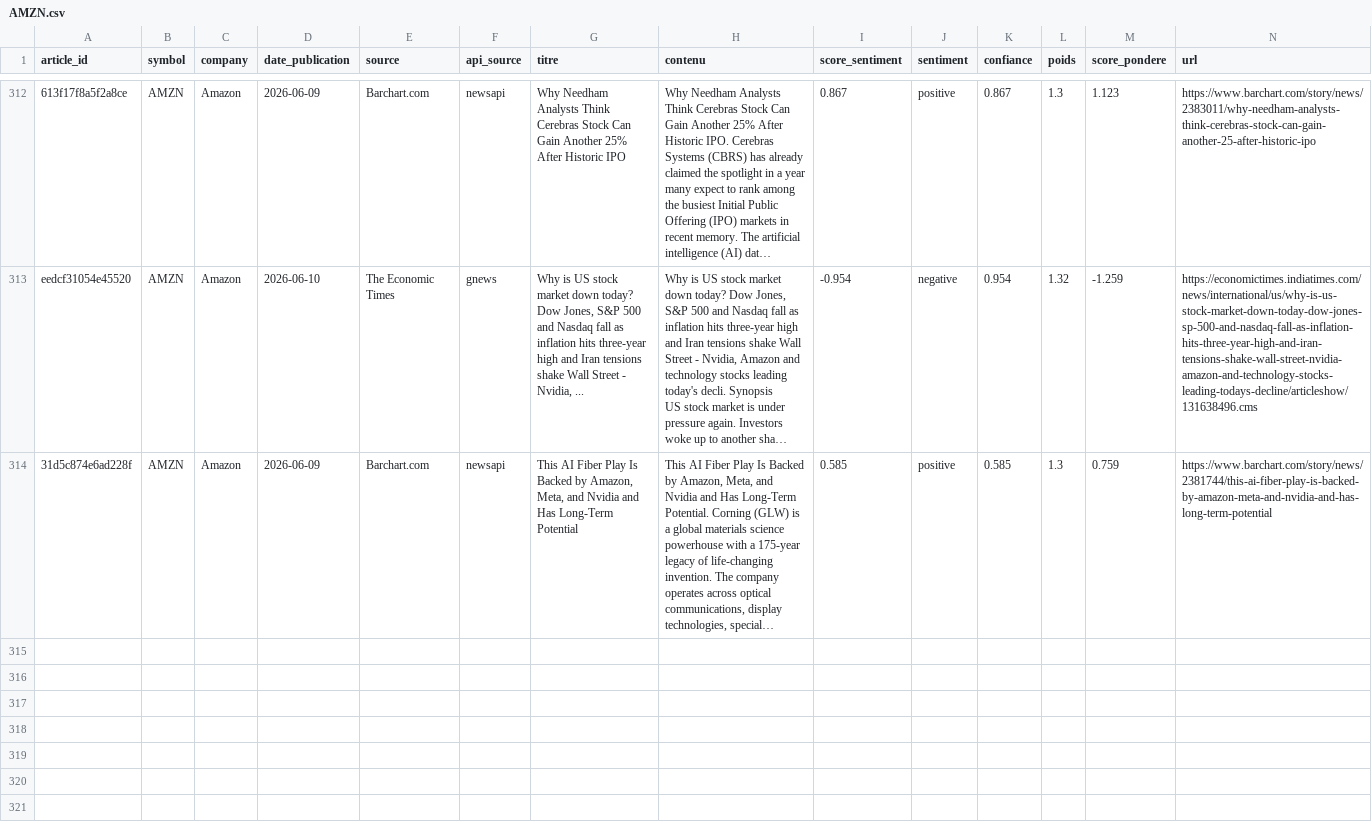
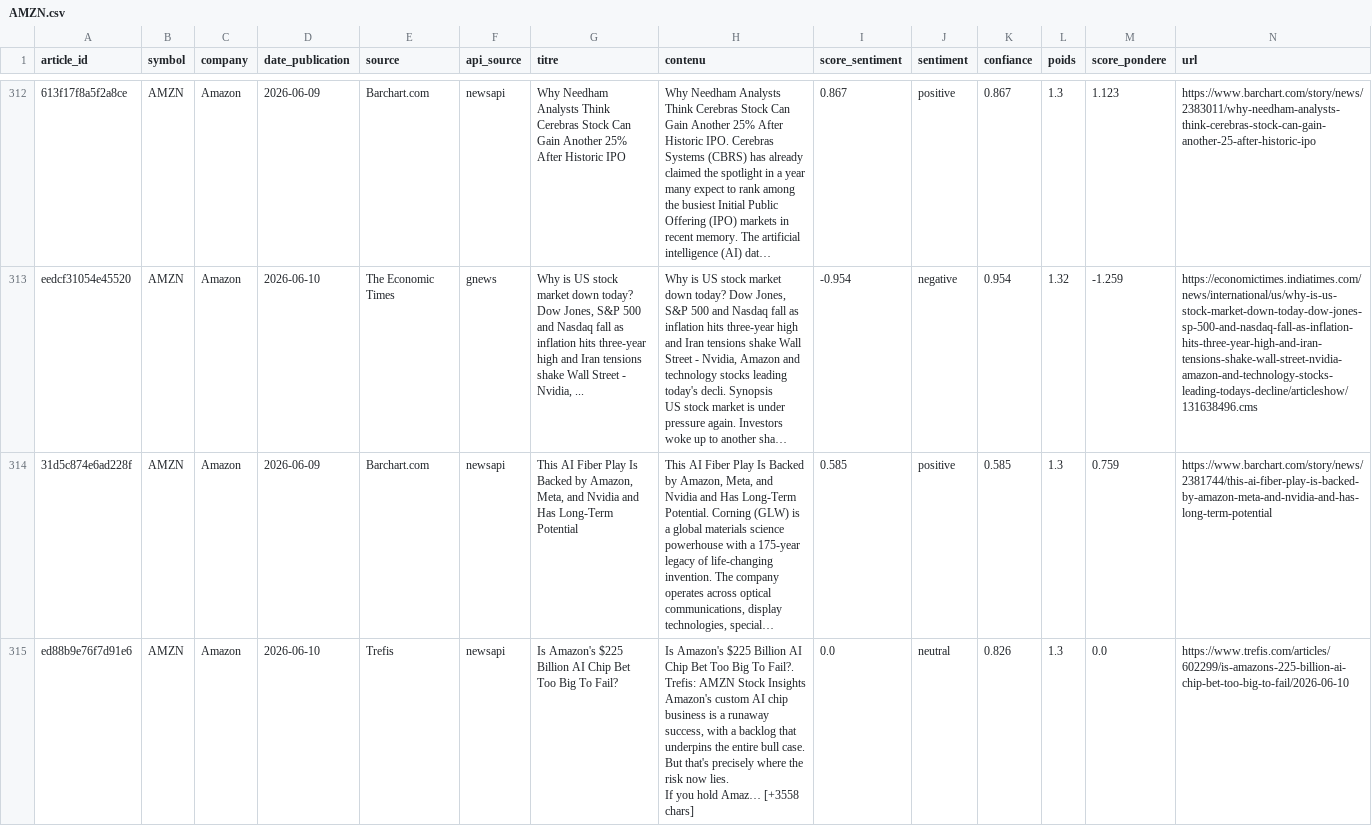
Before and after one commit to adam-hassen/stock-auto-update, a CSV file: data/articles_sentiment/AMZN.csv, drawn as a sheet; only a part is shown, gaps mark what is left out; long unchanged cells end in …; rows hold the shown columns only; ↵ is a line break in a cell; the diff covers the shown part only; the diff names each change by its address in the sheet, - before the commit and + after, or states it on an @@ line.

```diff
--- a/data/articles_sentiment/AMZN.csv
+++ b/data/articles_sentiment/AMZN.csv
+row 315: ed88b9e76f7d91e6 | AMZN | Amazon | 2026-06-10 | Trefis | newsapi | Is Amazon's $225 Billion AI Chip Bet Too Big To Fail? | Is Amazon's $225 Billion AI Chip Bet Too Big To Fail?. Trefis: AMZN Stock Insights ↵ Amazon's custom AI chip business is a runaway success, with a backlog that underpins the entire bull case. But that's precisely where the risk now lies. ↵ If you hold Amaz… [+3558 chars] | 0.0 | neutral | 0.826 | 1.3 | 0.0 | https://www.trefis.com/articles/602299/is-amazons-225-billion-ai-chip-bet-too-big-to-fail/2026-06-10
```
Also changed, not shown: 2 added rows elsewhere in this file, data/articles_sentiment/AAPL.csv, data/articles_sentiment/GOOGL.csv, 14 other files.
